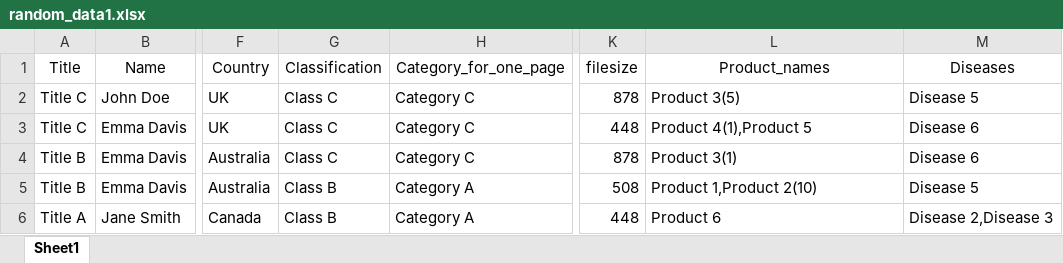
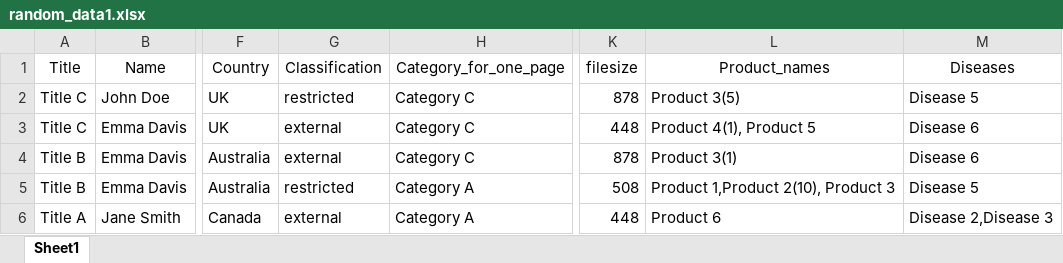
Before and after one commit to premchandwrk/Gcloud_ETL, an Excel workbook: random_data1.xlsx, sheet Sheet1, drawn as a sheet; only a part is shown, gaps mark what is left out; values as stored, in another font and other column widths than the file's, no borders; the diff names each change by its address in the sheet, - before the commit and + after, or states it on an @@ line.

```diff
--- a/random_data1.xlsx (sheet Sheet1)
+++ b/random_data1.xlsx (sheet Sheet1)
-G2 (Classification): Class C
+G2 (Classification): restricted
-G3:G4 (Classification): Class C
+G3:G4 (Classification): external
-L3 (Product_names): Product 4(1),Product 5
+L3 (Product_names): Product 4(1), Product 5
-G5 (Classification): Class B
+G5 (Classification): restricted
-L5 (Product_names): Product 1,Product 2(10)
+L5 (Product_names): Product 1,Product 2(10), Product 3
-G6 (Classification): Class B
+G6 (Classification): external
```
Also changed, not shown: 9 other files.
